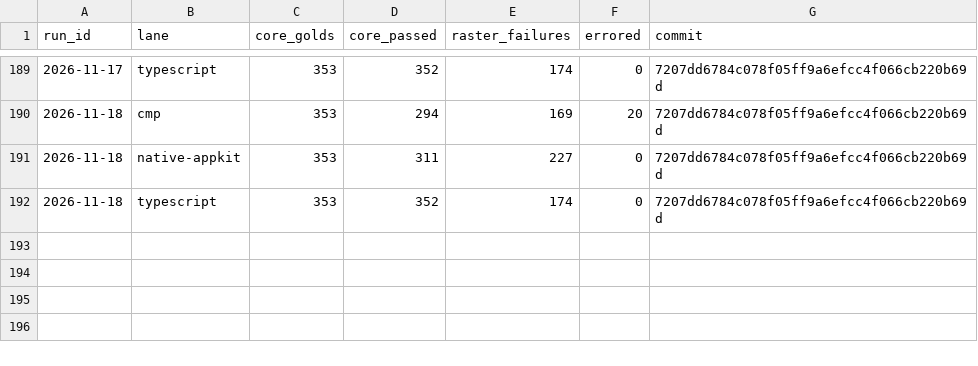
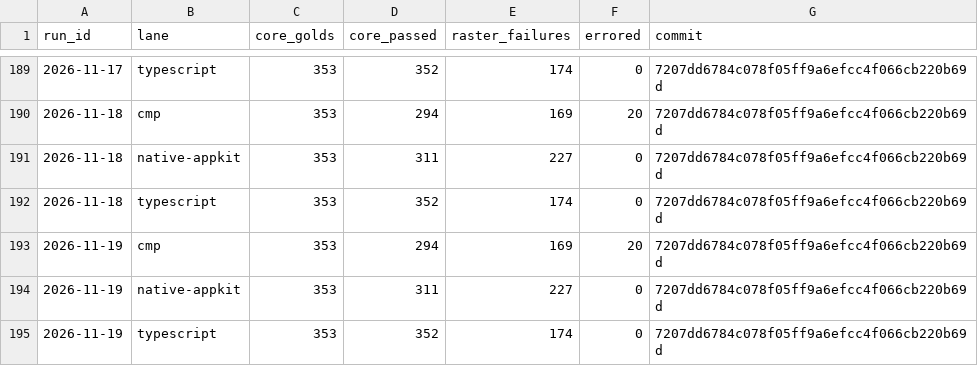
Before and after one commit to yschimke/rc-players, a CSV file: history.csv, drawn as a sheet; only a part is shown, gaps mark what is left out.

```diff
--- a/history.csv
+++ b/history.csv
@@ -192 +192,4 @@ run_id,lane,core_golds,core_passed,raster_failures,errored,commit
 2026-11-18,typescript,353,352,174,0,7207dd6784c078f05ff9a6efcc4f066cb220b69d
+2026-11-19,cmp,353,294,169,20,7207dd6784c078f05ff9a6efcc4f066cb220b69d
+2026-11-19,native-appkit,353,311,227,0,7207dd6784c078f05ff9a6efcc4f066cb220b69d
+2026-11-19,typescript,353,352,174,0,7207dd6784c078f05ff9a6efcc4f066cb220b69d
```
Also changed, not shown: 5 other files.
